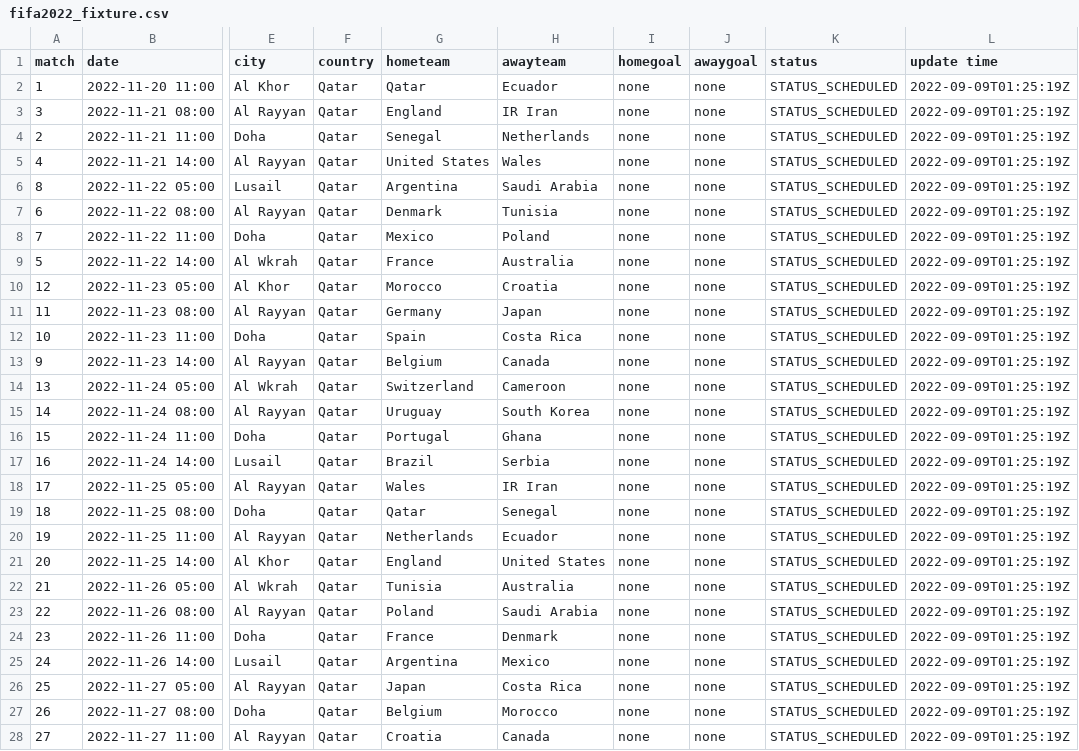
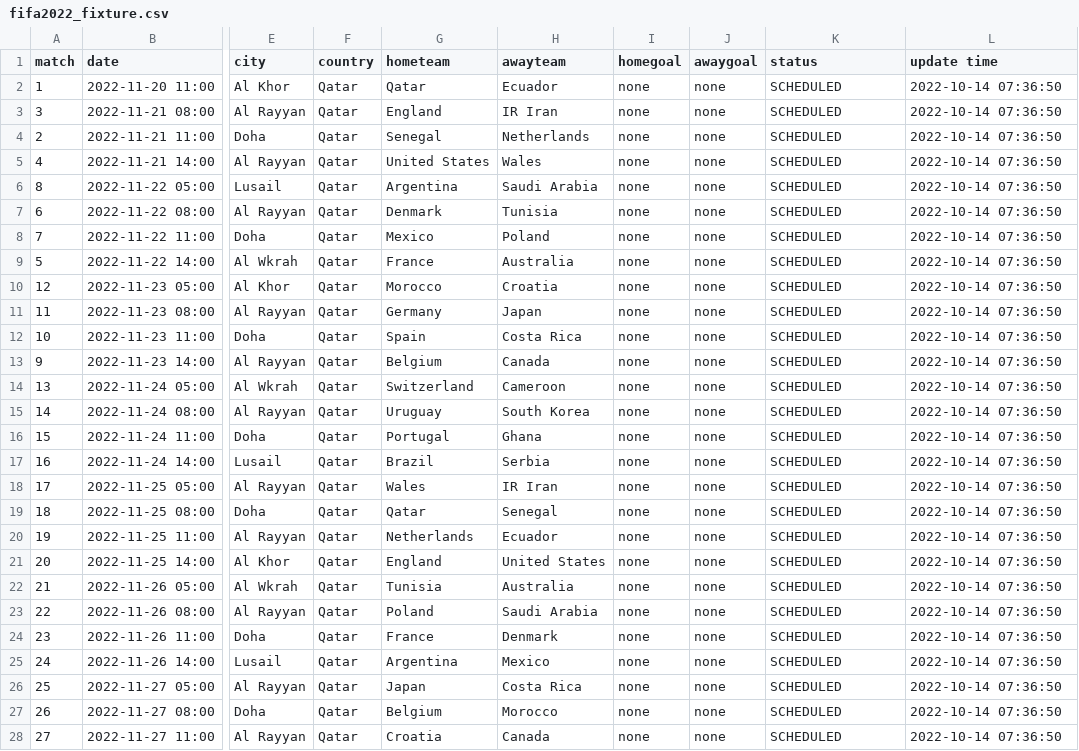
Before and after one commit to excel4soccer/FIFA2022_WC, a CSV file: fifa2022_fixture.csv, drawn as a sheet; only a part is shown, gaps mark what is left out; the diff covers the shown part only; the diff names each change by its address in the sheet, - before the commit and + after, or states it on an @@ line.

Commit message:
commit 2022-10-14 07:36:50

```diff
--- a/fifa2022_fixture.csv
+++ b/fifa2022_fixture.csv
-K2:K28 (status): STATUS_SCHEDULED
+K2:K28 (status): SCHEDULED
-L2:L28 (update time): 2022-09-09T01:25:19Z
+L2:L28 (update time): 2022-10-14 07:36:50
```
Also changed, not shown: 80 edited cells elsewhere in this file.
